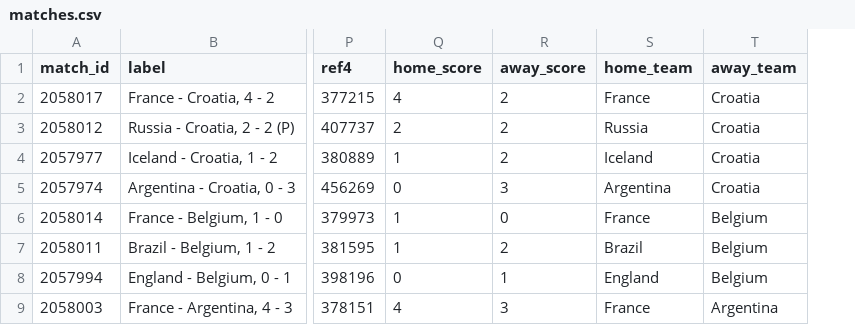
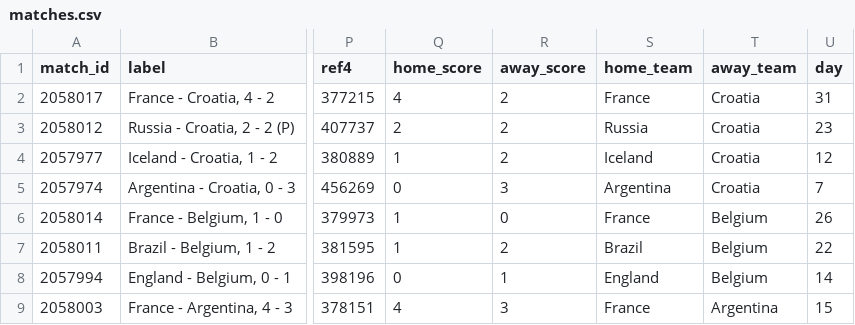
Before and after one commit to nathanbraun/code-soccer-files, a CSV file: data/matches.csv, drawn as a sheet; only a part is shown, gaps mark what is left out; the diff names each change by its address in the sheet, - before the commit and + after, or states it on an @@ line.

Commit message:
Update data.

```diff
--- a/data/matches.csv
+++ b/data/matches.csv
+column U (day), rows 2-9: 31 | 23 | 12 | 7 | 26 | 22 | 14 | 15
```
Also changed, not shown: 2 other files.
